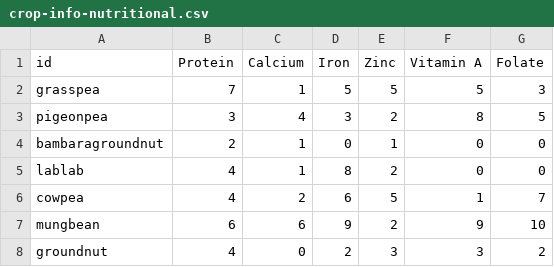
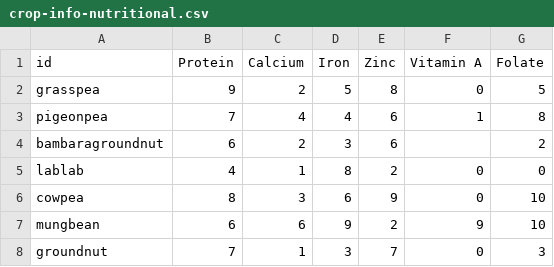
Before and after one commit to earthrise-media/vacs-map, a CSV file: vacs-map-app/public/data/crop-info-nutritional.csv, drawn as a sheet; only a part is shown; the diff covers the shown part only.

```diff
--- a/vacs-map-app/public/data/crop-info-nutritional.csv
+++ b/vacs-map-app/public/data/crop-info-nutritional.csv
@@ -1,8 +1,8 @@
 id,Protein,Calcium,Iron,Zinc,Vitamin A,Folate
-grasspea,7,1,5,5,5,3
-pigeonpea,3,4,3,2,8,5
-bambaragroundnut,2,1,0,1,0,0
+grasspea,9,2,5,8,0,5
+pigeonpea,7,4,4,6,1,8
+bambaragroundnut,6,2,3,6,,2
 lablab,4,1,8,2,0,0
-cowpea,4,2,6,5,1,7
+cowpea,8,3,6,9,0,10
 mungbean,6,6,9,2,9,10
-groundnut,4,0,2,3,3,2
+groundnut,7,1,3,7,0,3
```
Also changed, not shown: 72 edited cells elsewhere in this file, vacs-map-app/public/data/crop-info-biophysical.csv, vacs-map-app/public/data/crop-info-genetic.csv.
